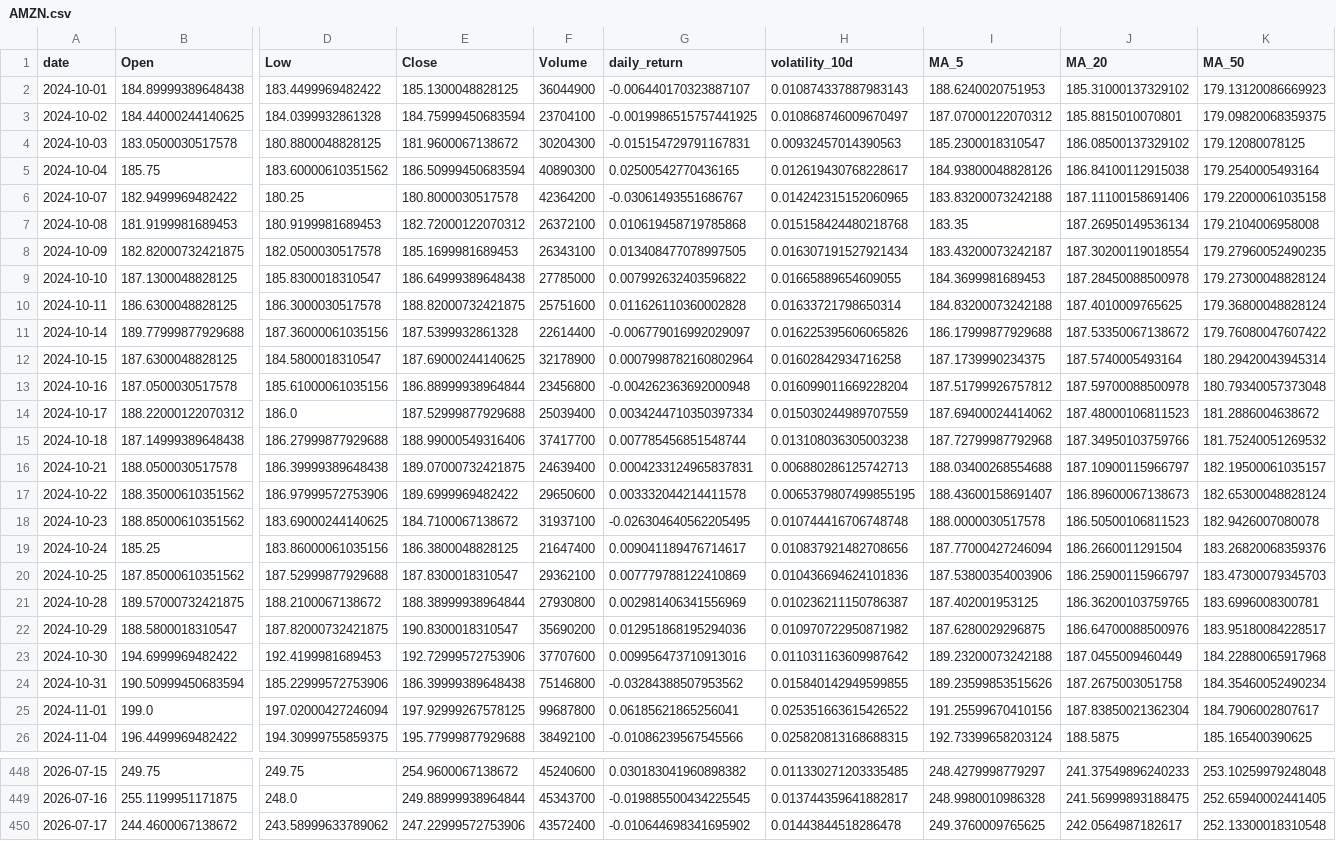
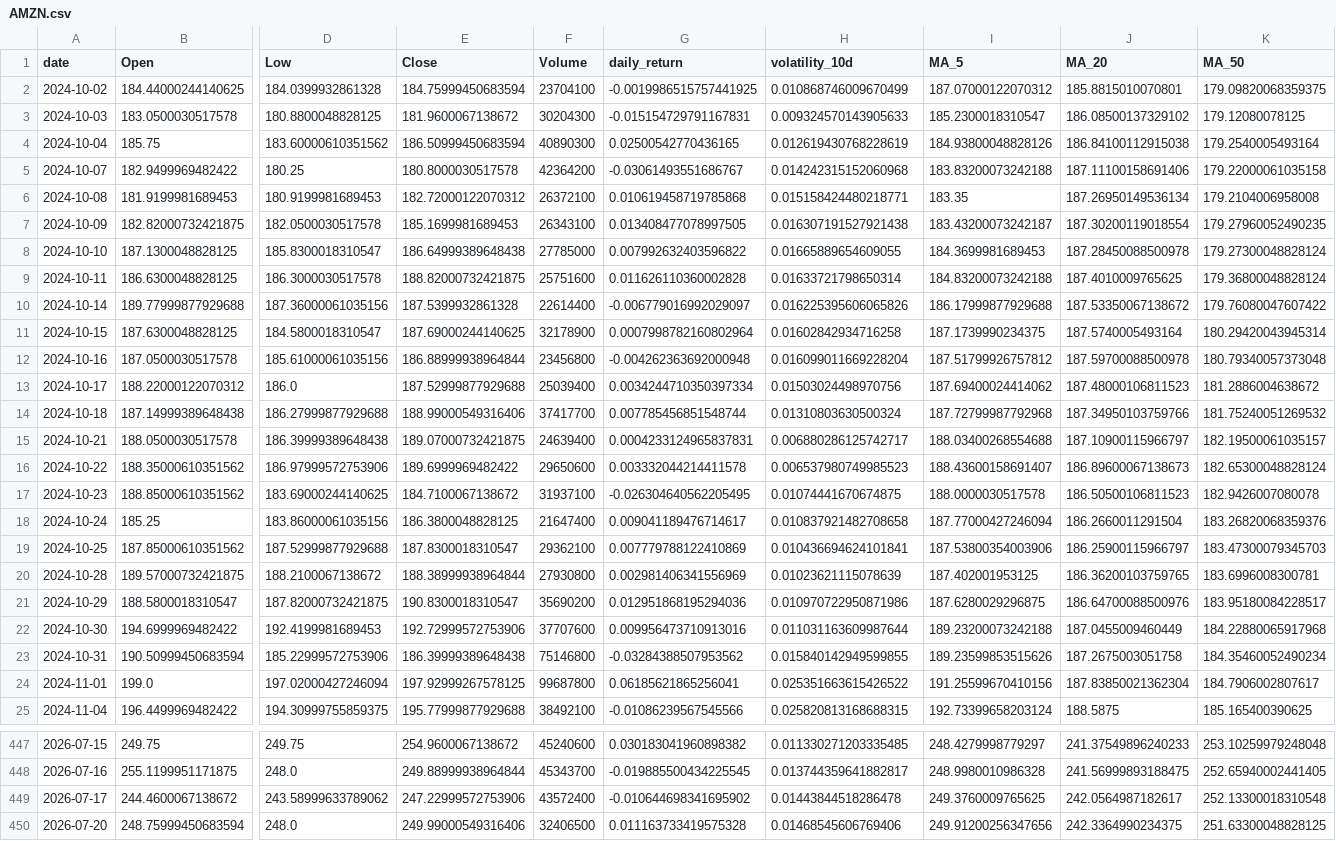
Before and after one commit to Gasthorn/Projet4A_PredictionsBoursieres, a CSV file: data/AMZN.csv, drawn as a sheet; only a part is shown, gaps mark what is left out; removed rows and columns are numbered as before the commit, all else as after; rows hold the shown columns only; the diff names each change by its address in the sheet, - before the commit and + after, or states it on an @@ line.

```diff
--- a/data/AMZN.csv
+++ b/data/AMZN.csv
-row 2: 2024-10-01 | 184.89999389648438 | 183.4499969482422 | 185.1300048828125 | 36044900 | -0.006440170323887107 | 0.010874337887983143 | 188.6240020751953 | 185.31000137329102 | 179.13120086669923
-H2 (volatility_10d): 0.010868746009670497
+H2 (volatility_10d): 0.010868746009670499
-H3 (volatility_10d): 0.00932457014390563
+H3 (volatility_10d): 0.009324570143905633
-H4 (volatility_10d): 0.012619430768228617
+H4 (volatility_10d): 0.012619430768228619
-H5 (volatility_10d): 0.014242315152060965
+H5 (volatility_10d): 0.014242315152060968
-H6 (volatility_10d): 0.015158424480218768
+H6 (volatility_10d): 0.015158424480218771
-H7 (volatility_10d): 0.016307191527921434
+H7 (volatility_10d): 0.016307191527921438
-H13 (volatility_10d): 0.015030244989707559
+H13 (volatility_10d): 0.01503024498970756
-H14 (volatility_10d): 0.013108036305003238
+H14 (volatility_10d): 0.01310803630500324
-H15 (volatility_10d): 0.006880286125742713
+H15 (volatility_10d): 0.006880286125742717
-H16 (volatility_10d): 0.0065379807499855195
+H16 (volatility_10d): 0.006537980749985523
-H17 (volatility_10d): 0.010744416706748748
+H17 (volatility_10d): 0.01074441670674875
-H18 (volatility_10d): 0.010837921482708656
+H18 (volatility_10d): 0.010837921482708658
-H19 (volatility_10d): 0.010436694624101836
+H19 (volatility_10d): 0.010436694624101841
-H20 (volatility_10d): 0.010236211150786387
+H20 (volatility_10d): 0.01023621115078639
-H21 (volatility_10d): 0.010970722950871982
+H21 (volatility_10d): 0.010970722950871986
-H22 (volatility_10d): 0.011031163609987642
+H22 (volatility_10d): 0.011031163609987644
+row 450: 2026-07-20 | 248.75999450683594 | 248.0 | 249.99000549316406 | 32406500 | 0.011163733419575328 | 0.01468545606769406 | 249.91200256347656 | 242.3364990234375 | 251.63300048828125
```
Also changed, not shown: data/AAPL.csv, data/ALL_ACTIONS.csv, 6 other files.
